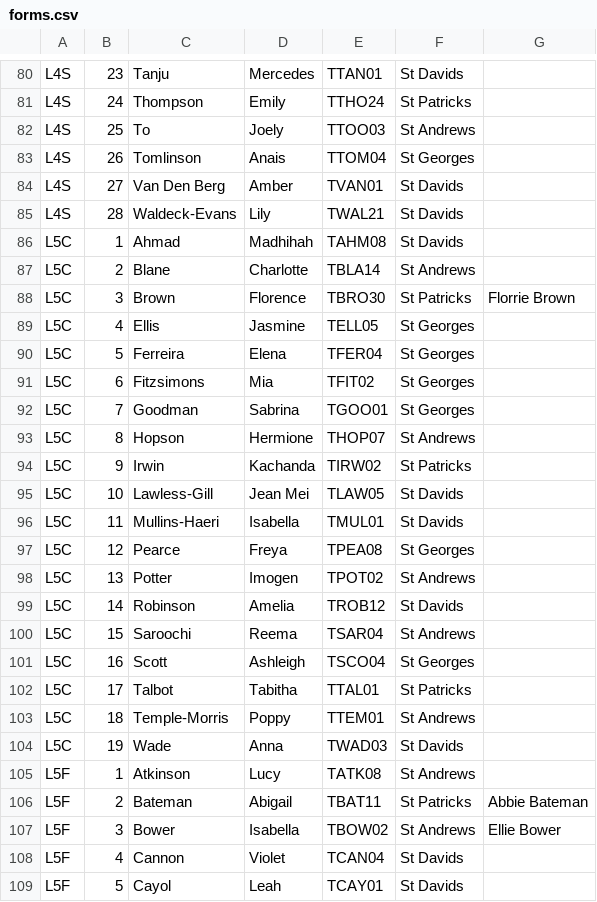
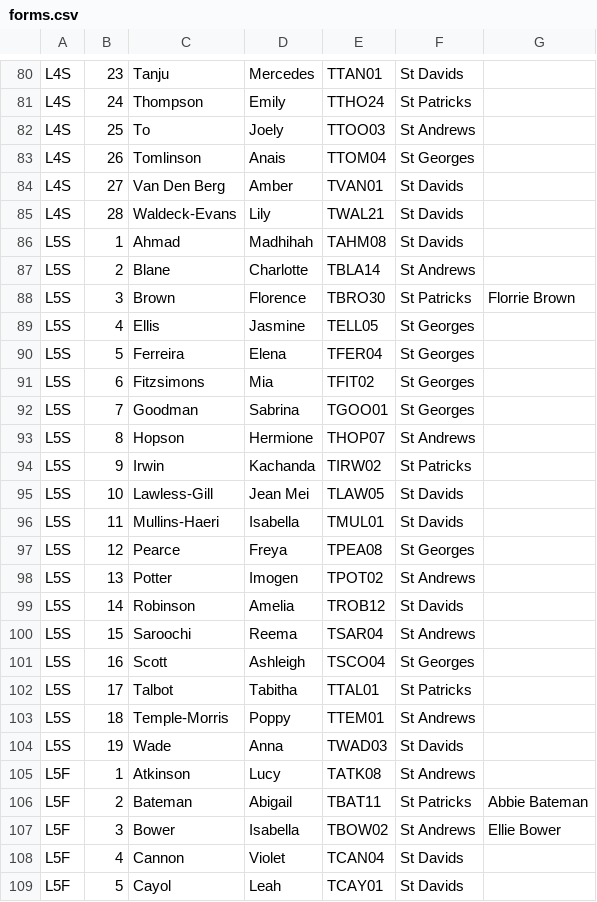
Before and after one commit to davorg/kinza, a CSV file: db_schema/forms.csv, drawn as a sheet; only a part is shown, gaps mark what is left out; the diff covers the shown part only.

Commit message:
Corrected form name

```diff
--- a/db_schema/forms.csv
+++ b/db_schema/forms.csv
@@ -85,21 +85,21 @@ L4S,27,Van Den Berg,Amber,TVAN01,St Davids,
 L4S,28,Waldeck-Evans,Lily,TWAL21,St Davids,
-L5C,1,Ahmad,Madhihah,TAHM08,St Davids,
-L5C,2,Blane,Charlotte,TBLA14,St Andrews,
-L5C,3,Brown,Florence,TBRO30,St Patricks,Florrie Brown
-L5C,4,Ellis,Jasmine,TELL05,St Georges,
-L5C,5,Ferreira,Elena,TFER04,St Georges,
-L5C,6,Fitzsimons,Mia,TFIT02,St Georges,
-L5C,7,Goodman,Sabrina,TGOO01,St Georges,
-L5C,8,Hopson,Hermione,THOP07,St Andrews,
-L5C,9,Irwin,Kachanda,TIRW02,St Patricks,
-L5C,10,Lawless-Gill,Jean Mei,TLAW05,St Davids,
-L5C,11,Mullins-Haeri,Isabella,TMUL01,St Davids,
-L5C,12,Pearce,Freya,TPEA08,St Georges,
-L5C,13,Potter,Imogen,TPOT02,St Andrews,
-L5C,14,Robinson,Amelia,TROB12,St Davids,
-L5C,15,Saroochi,Reema,TSAR04,St Andrews,
-L5C,16,Scott,Ashleigh,TSCO04,St Georges,
-L5C,17,Talbot,Tabitha,TTAL01,St Patricks,
-L5C,18,Temple-Morris,Poppy,TTEM01,St Andrews,
-L5C,19,Wade,Anna,TWAD03,St Davids,
+L5S,1,Ahmad,Madhihah,TAHM08,St Davids,
+L5S,2,Blane,Charlotte,TBLA14,St Andrews,
+L5S,3,Brown,Florence,TBRO30,St Patricks,Florrie Brown
+L5S,4,Ellis,Jasmine,TELL05,St Georges,
+L5S,5,Ferreira,Elena,TFER04,St Georges,
+L5S,6,Fitzsimons,Mia,TFIT02,St Georges,
+L5S,7,Goodman,Sabrina,TGOO01,St Georges,
+L5S,8,Hopson,Hermione,THOP07,St Andrews,
+L5S,9,Irwin,Kachanda,TIRW02,St Patricks,
+L5S,10,Lawless-Gill,Jean Mei,TLAW05,St Davids,
+L5S,11,Mullins-Haeri,Isabella,TMUL01,St Davids,
+L5S,12,Pearce,Freya,TPEA08,St Georges,
+L5S,13,Potter,Imogen,TPOT02,St Andrews,
+L5S,14,Robinson,Amelia,TROB12,St Davids,
+L5S,15,Saroochi,Reema,TSAR04,St Andrews,
+L5S,16,Scott,Ashleigh,TSCO04,St Georges,
+L5S,17,Talbot,Tabitha,TTAL01,St Patricks,
+L5S,18,Temple-Morris,Poppy,TTEM01,St Andrews,
+L5S,19,Wade,Anna,TWAD03,St Davids,
 L5F,1,Atkinson,Lucy,TATK08,St Andrews,
```
Also changed, not shown: 19 edited cells elsewhere in this file.
